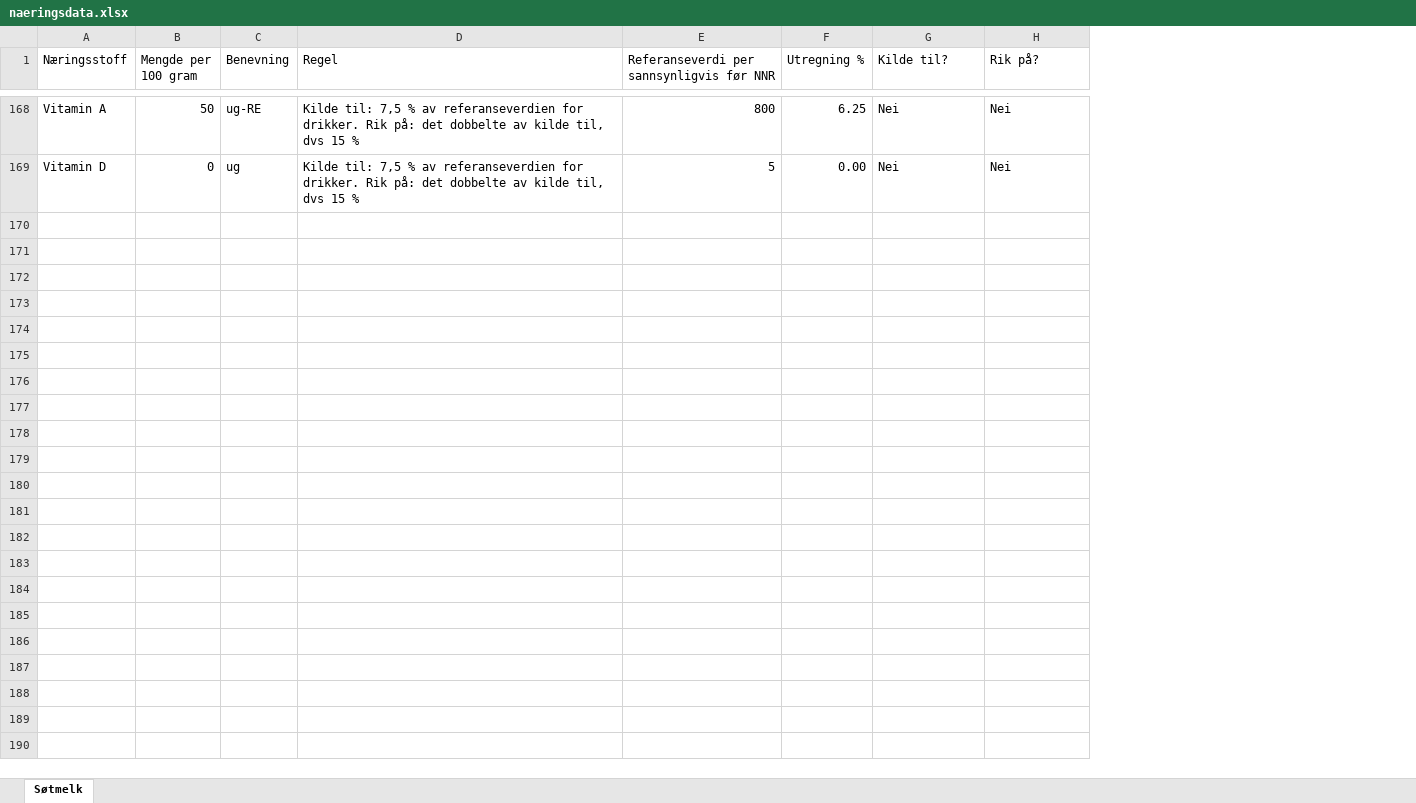
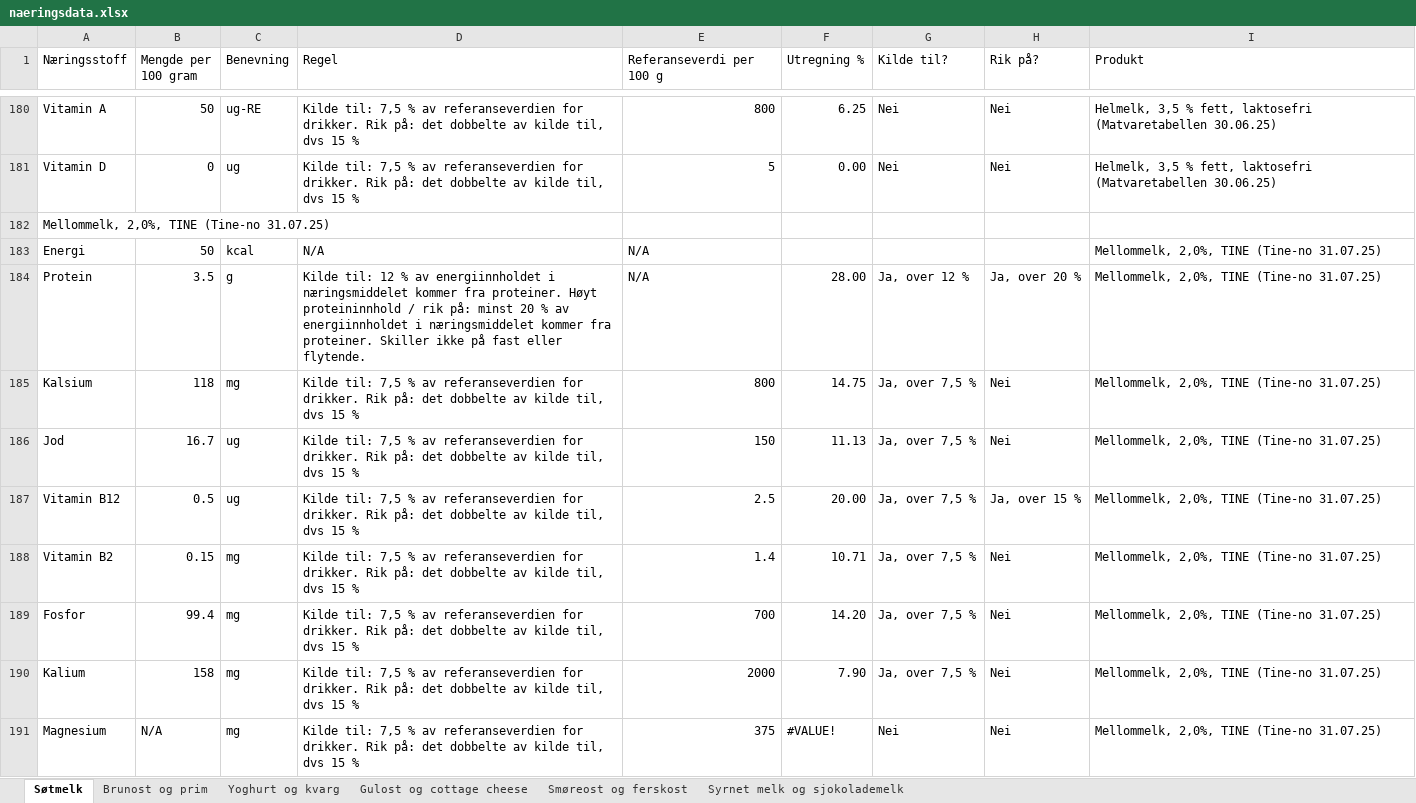
Before and after one commit to TheaMykle/ernaeringspaastander, an Excel workbook: naeringsdata.xlsx, sheet Søtmelk, drawn as a sheet; only a part is shown, gaps mark what is left out; values as stored, in another font and other column widths than the file's, no cell formats; the diff covers the shown part only; the diff names each change by its address in the sheet, - before the commit and + after, or states it on an @@ line.

Commit message:
Add files via upload
Den forrige hadde kun søtmelk, forsøker denne basert på næringsinnhold for streamlit 2025

```diff
--- a/naeringsdata.xlsx (sheet Søtmelk)
+++ b/naeringsdata.xlsx (sheet Søtmelk)
+sheet tab: Brunost og prim
+sheet tab: Yoghurt og kvarg
+sheet tab: Gulost og cottage cheese
+sheet tab: Smøreost og ferskost
+sheet tab: Syrnet melk og sjokolademelk
+column I (Produkt), rows 180-181: Helmelk, 3,5 % fett, laktosefri (Matvaretabellen 30.06.25) | Helmelk, 3,5 % fett, laktosefri (Matvaretabellen 30.06.25)
-E1: Referanseverdi per sannsynligvis før NNR
+E1: Referanseverdi per 100 g
+row 182: Mellommelk, 2,0%, TINE (Tine-no 31.07.25)
+row 183: Energi | 50 | kcal | N/A | N/A |  |  |  | Mellommelk, 2,0%, TINE (Tine-no 31.07.25)
+row 184: Protein | 3.5 | g | Kilde til: 12 % av energiinnholdet i næringsmiddelet kommer fra proteiner. Høyt proteininnhold / rik på: minst 20 % av energiinnholdet i næringsmiddelet kommer fra proteiner. Skiller ikke på fast eller flytende. | N/A | 28.00 | Ja, over 12 % | Ja, over 20 % | Mellommelk, 2,0%, TINE (Tine-no 31.07.25)
+row 185: Kalsium | 118 | mg | Kilde til: 7,5 % av referanseverdien for drikker. Rik på: det dobbelte av kilde til, dvs 15 % | 800 | 14.75 | Ja, over 7,5 % | Nei | Mellommelk, 2,0%, TINE (Tine-no 31.07.25)
+row 186: Jod | 16.7 | ug | Kilde til: 7,5 % av referanseverdien for drikker. Rik på: det dobbelte av kilde til, dvs 15 % | 150 | 11.13 | Ja, over 7,5 % | Nei | Mellommelk, 2,0%, TINE (Tine-no 31.07.25)
+row 187: Vitamin B12 | 0.5 | ug | Kilde til: 7,5 % av referanseverdien for drikker. Rik på: det dobbelte av kilde til, dvs 15 % | 2.5 | 20.00 | Ja, over 7,5 % | Ja, over 15 % | Mellommelk, 2,0%, TINE (Tine-no 31.07.25)
+row 188: Vitamin B2 | 0.15 | mg | Kilde til: 7,5 % av referanseverdien for drikker. Rik på: det dobbelte av kilde til, dvs 15 % | 1.4 | 10.71 | Ja, over 7,5 % | Nei | Mellommelk, 2,0%, TINE (Tine-no 31.07.25)
+row 189: Fosfor | 99.4 | mg | Kilde til: 7,5 % av referanseverdien for drikker. Rik på: det dobbelte av kilde til, dvs 15 % | 700 | 14.20 | Ja, over 7,5 % | Nei | Mellommelk, 2,0%, TINE (Tine-no 31.07.25)
+row 190: Kalium | 158 | mg | Kilde til: 7,5 % av referanseverdien for drikker. Rik på: det dobbelte av kilde til, dvs 15 % | 2000 | 7.90 | Ja, over 7,5 % | Nei | Mellommelk, 2,0%, TINE (Tine-no 31.07.25)
+row 191: Magnesium | N/A | mg | Kilde til: 7,5 % av referanseverdien for drikker. Rik på: det dobbelte av kilde til, dvs 15 % | 375 | #VALUE! | Nei | Nei | Mellommelk, 2,0%, TINE (Tine-no 31.07.25)
```
Also changed, not shown: 50 added rows and 109 edited cells elsewhere in this sheet, cell formats, formulas that keep their value.
